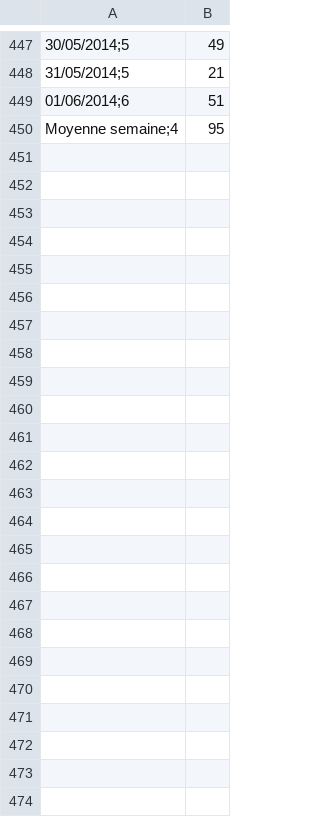
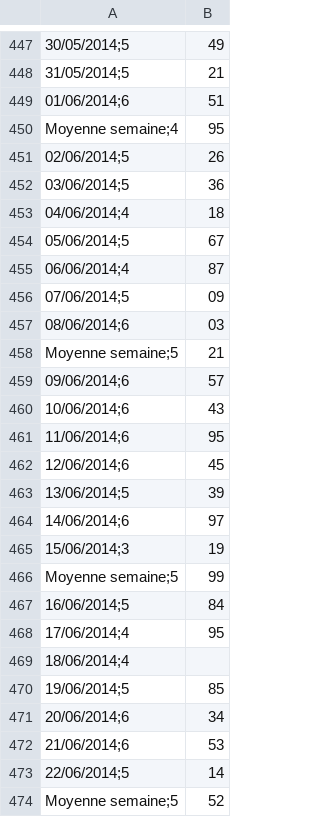
Before and after one commit to jimmy1708/Opendata, a CSV file: VilleMTP_MTP_ETP/VilleMTP_MTP_ETP.csv, drawn as a sheet; only a part is shown, gaps mark what is left out; the diff names each change by its address in the sheet, - before the commit and + after, or states it on an @@ line.

```diff
--- a/VilleMTP_MTP_ETP/VilleMTP_MTP_ETP.csv
+++ b/VilleMTP_MTP_ETP/VilleMTP_MTP_ETP.csv
+row 451: 02/06/2014;5 | 26
+row 452: 03/06/2014;5 | 36
+row 453: 04/06/2014;4 | 18
+row 454: 05/06/2014;5 | 67
+row 455: 06/06/2014;4 | 87
+row 456: 07/06/2014;5 | 09
+row 457: 08/06/2014;6 | 03
+row 458: Moyenne semaine;5 | 21
+row 459: 09/06/2014;6 | 57
+row 460: 10/06/2014;6 | 43
+row 461: 11/06/2014;6 | 95
+row 462: 12/06/2014;6 | 45
+row 463: 13/06/2014;5 | 39
+row 464: 14/06/2014;6 | 97
+row 465: 15/06/2014;3 | 19
+row 466: Moyenne semaine;5 | 99
+row 467: 16/06/2014;5 | 84
+row 468: 17/06/2014;4 | 95
+row 469: 18/06/2014;4
+row 470: 19/06/2014;5 | 85
+row 471: 20/06/2014;6 | 34
+row 472: 21/06/2014;6 | 53
+row 473: 22/06/2014;5 | 14
+row 474: Moyenne semaine;5 | 52
```
Also changed, not shown: VilleMTP_MTP_Opendata/VilleMTP_MTP_Opendata.csv, 23 other files.
